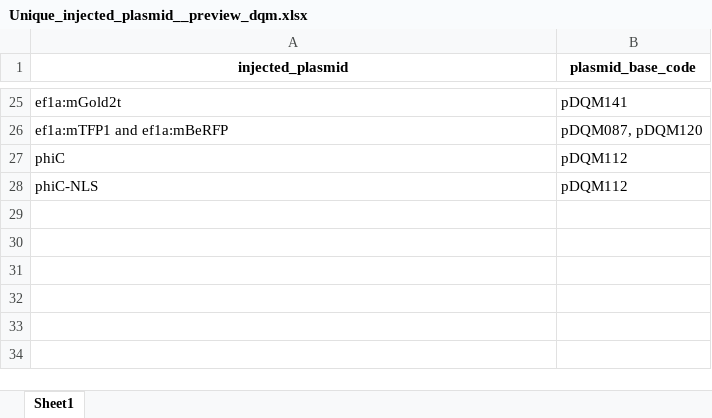
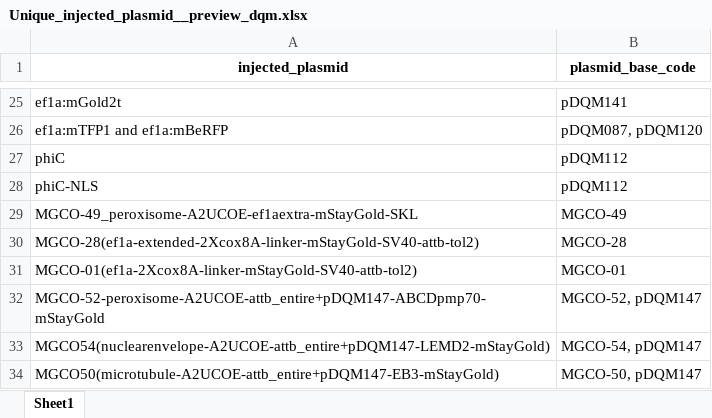
Before and after one commit to davekokel/carp_v2_mirror, an Excel workbook: seed_kits/legacy_wrangling_v2/raw/Unique_injected_plasmid__preview_dqm.xlsx, sheet Sheet1, drawn as a sheet; only a part is shown, gaps mark what is left out; values as stored, in another font and other column widths than the file's, no borders; the diff names each change by its address in the sheet, - before the commit and + after, or states it on an @@ line.

Commit message:
legacy imaging v3 pipeline: strict injection crosswalks + treatment typing

```diff
--- a/seed_kits/legacy_wrangling_v2/raw/Unique_injected_plasmid__preview_dqm.xlsx (sheet Sheet1)
+++ b/seed_kits/legacy_wrangling_v2/raw/Unique_injected_plasmid__preview_dqm.xlsx (sheet Sheet1)
+row 29: MGCO-49_peroxisome-A2UCOE-ef1aextra-mStayGold-SKL | MGCO-49
+row 30: MGCO-28(ef1a-extended-2Xcox8A-linker-mStayGold-SV40-attb-tol2) | MGCO-28
+row 31: MGCO-01(ef1a-2Xcox8A-linker-mStayGold-SV40-attb-tol2) | MGCO-01
+row 32: MGCO-52-peroxisome-A2UCOE-attb_entire+pDQM147-ABCDpmp70-mStayGold | MGCO-52, pDQM147
+row 33: MGCO54(nuclearenvelope-A2UCOE-attb_entire+pDQM147-LEMD2-mStayGold) | MGCO-54, pDQM147
+row 34: MGCO50(microtubule-A2UCOE-attb_entire+pDQM147-EB3-mStayGold) | MGCO-50, pDQM147
```
Also changed, not shown: seed_kits/legacy_wrangling_v2/raw/Unique_injected_rna__preview_dqm.xlsx, 42 other files.
